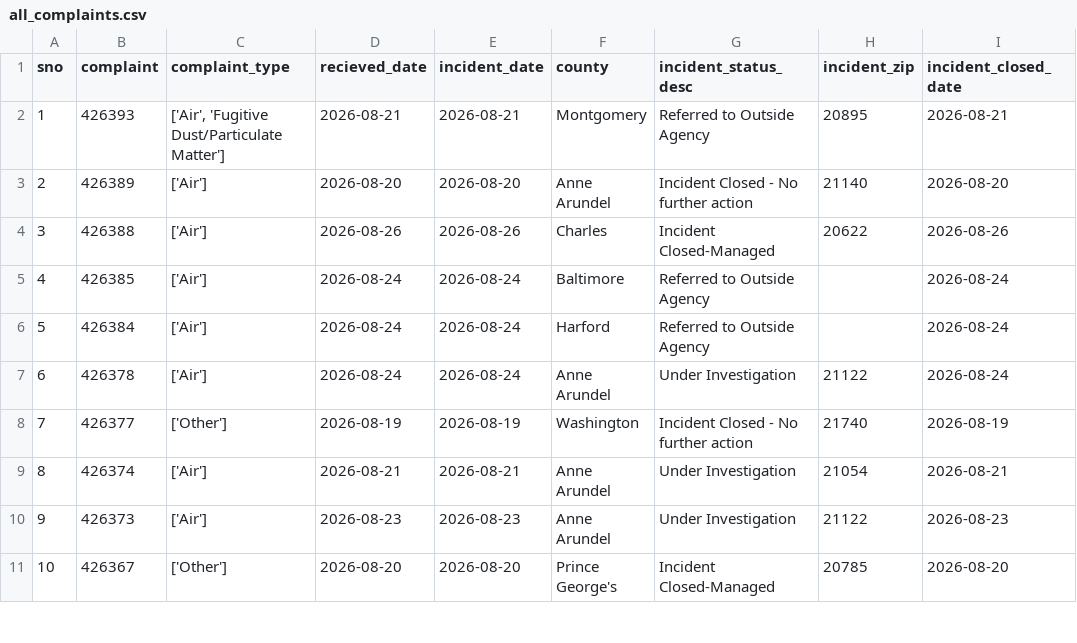
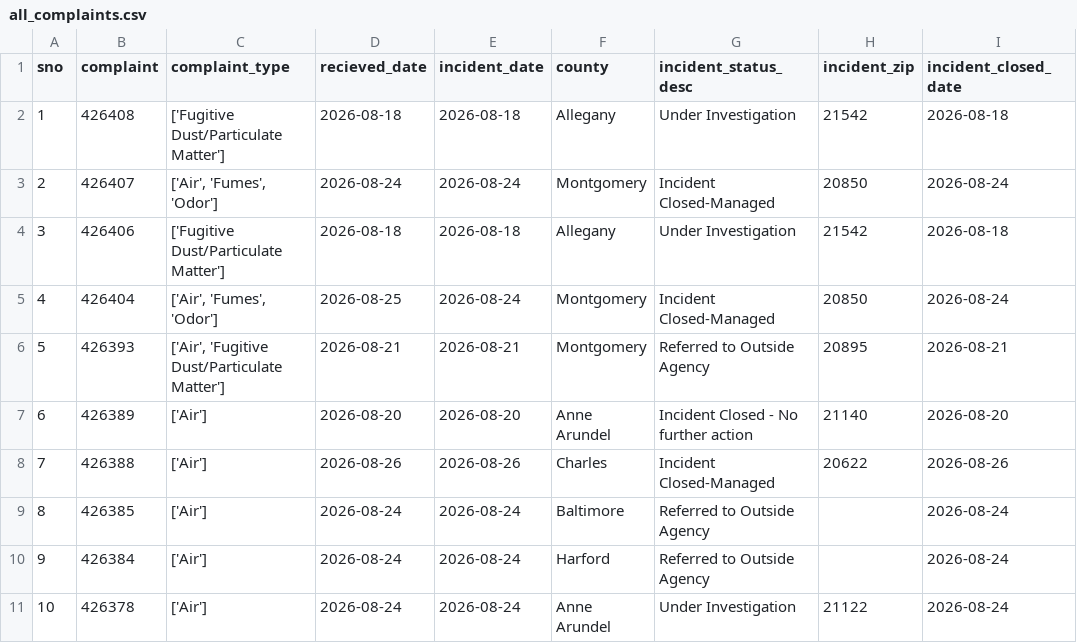
Before and after one commit to gguerrei/live-nicar-pipeline, a CSV file: exported_data/all_complaints.csv, drawn as a sheet; only a part is shown; the shorter side is filled out with more unchanged rows; addresses are those after the commit; the diff names each change by its address in the sheet, - before the commit and + after, or states it on an @@ line.

```diff
--- a/exported_data/all_complaints.csv
+++ b/exported_data/all_complaints.csv
+row 2: 1 | 426408 | ['Fugitive Dust/Particulate Matter'] | 2026-08-18 | 2026-08-18 | Allegany | Under Investigation | 21542 | 2026-08-18
+row 3: 2 | 426407 | ['Air', 'Fumes', 'Odor'] | 2026-08-24 | 2026-08-24 | Montgomery | Incident Closed-Managed | 20850 | 2026-08-24
+row 4: 3 | 426406 | ['Fugitive Dust/Particulate Matter'] | 2026-08-18 | 2026-08-18 | Allegany | Under Investigation | 21542 | 2026-08-18
+row 5: 4 | 426404 | ['Air', 'Fumes', 'Odor'] | 2026-08-25 | 2026-08-24 | Montgomery | Incident Closed-Managed | 20850 | 2026-08-24
@@ column A (sno) renumbered from row 6 down @@
```
Also changed, not shown: exported_data/invalid_counties.csv.
